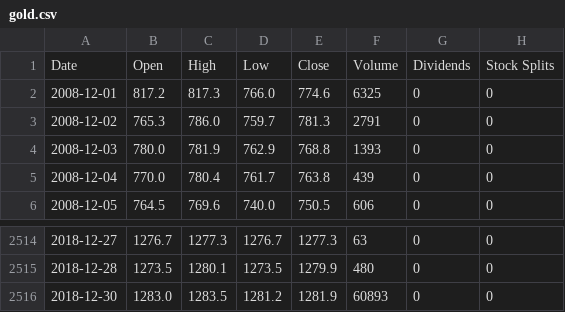
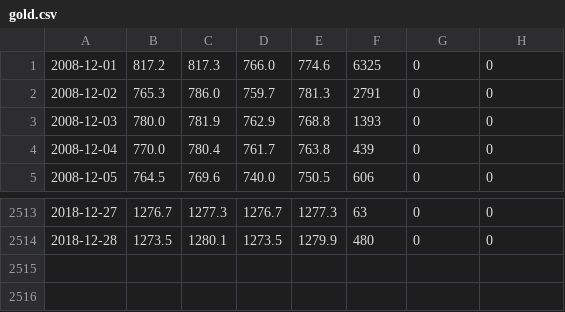
Before and after one commit to Lidit/trading_system, a CSV file: data/stockIndex/gold.csv, drawn as a sheet; only a part is shown, gaps mark what is left out.

```diff
--- a/data/stockIndex/gold.csv
+++ b/data/stockIndex/gold.csv
@@ -1,2 +1 @@
-Date,Open,High,Low,Close,Volume,Dividends,Stock Splits
 2008-12-01,817.2,817.3,766.0,774.6,6325,0,0
@@ -2515,2 +2514 @@ Date,Open,High,Low,Close,Volume,Dividends,Stock Splits
 2018-12-28,1273.5,1280.1,1273.5,1279.9,480,0,0
-2018-12-30,1283.0,1283.5,1281.2,1281.9,60893,0,0
```
Also changed, not shown: data/stockIndex/HSI.csv, data/stockIndex/SCI.csv, 7 other files.
